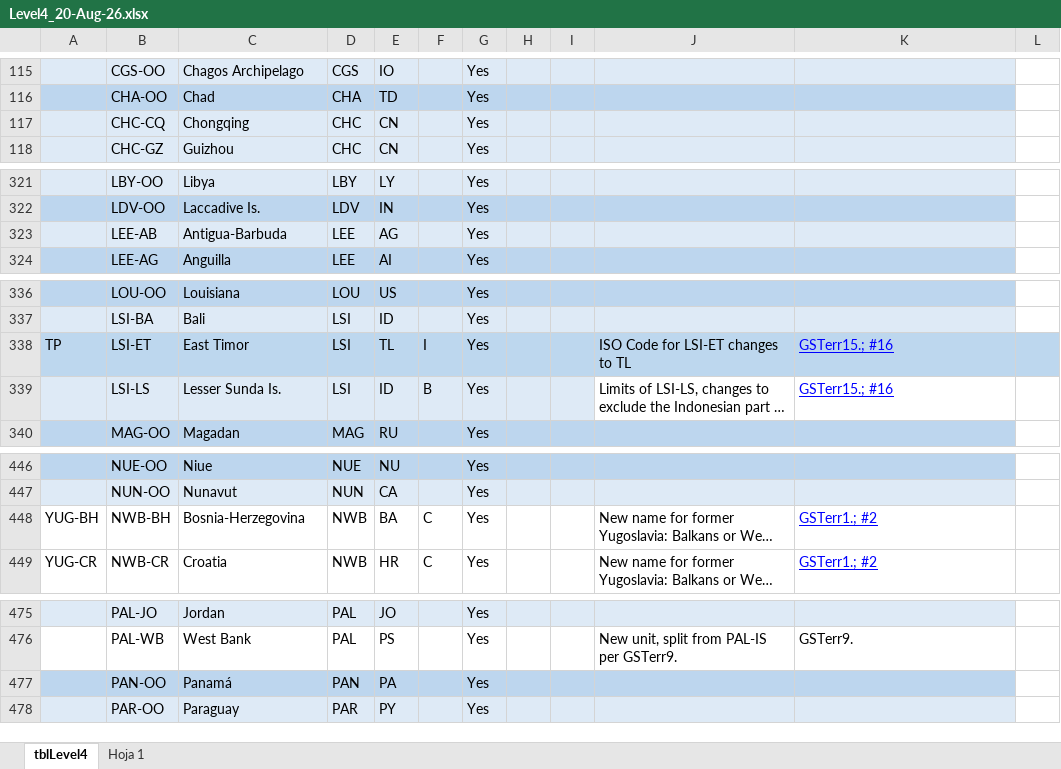
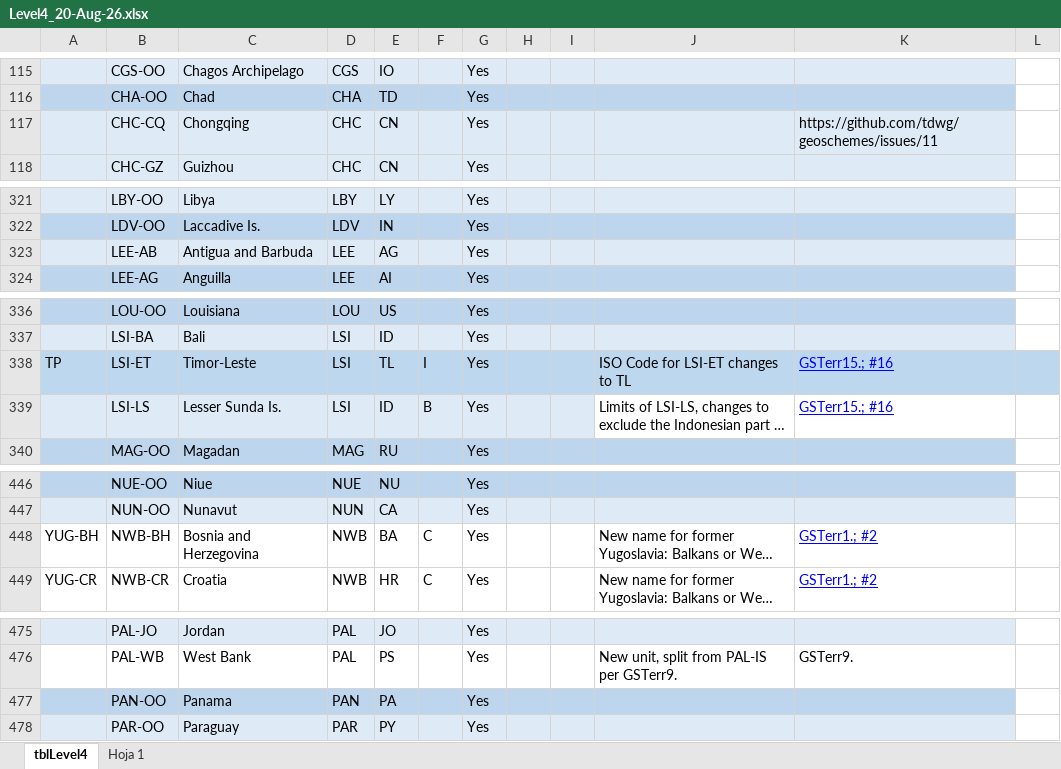
Before and after one commit to tdwg/geoschemes, an Excel workbook: terrestrial/Level4_20-Aug-26.xlsx, sheet tblLevel4, drawn as a sheet; only a part is shown, gaps mark what is left out; long unchanged cells end in …; values as stored, in another font and other column widths than the file's, no borders; the diff covers the shown part only; the diff names each change by its address in the sheet, - before the commit and + after, or states it on an @@ line.

Commit message:
Align Level4 area names to UNTERM short names (20 rows)

```diff
--- a/terrestrial/Level4_20-Aug-26.xlsx (sheet tblLevel4)
+++ b/terrestrial/Level4_20-Aug-26.xlsx (sheet tblLevel4)
-K117: (empty)
+K117: https://github.com/tdwg/geoschemes/issues/11
-C323: Antigua-Barbuda
+C323: Antigua and Barbuda
-C338: East Timor
+C338: Timor-Leste
-C448: Bosnia-Herzegovina
+C448: Bosnia and Herzegovina
-C477: Panamá
+C477: Panama
```
Also changed, not shown: 26 edited cells elsewhere in this sheet, charts or pictures.
